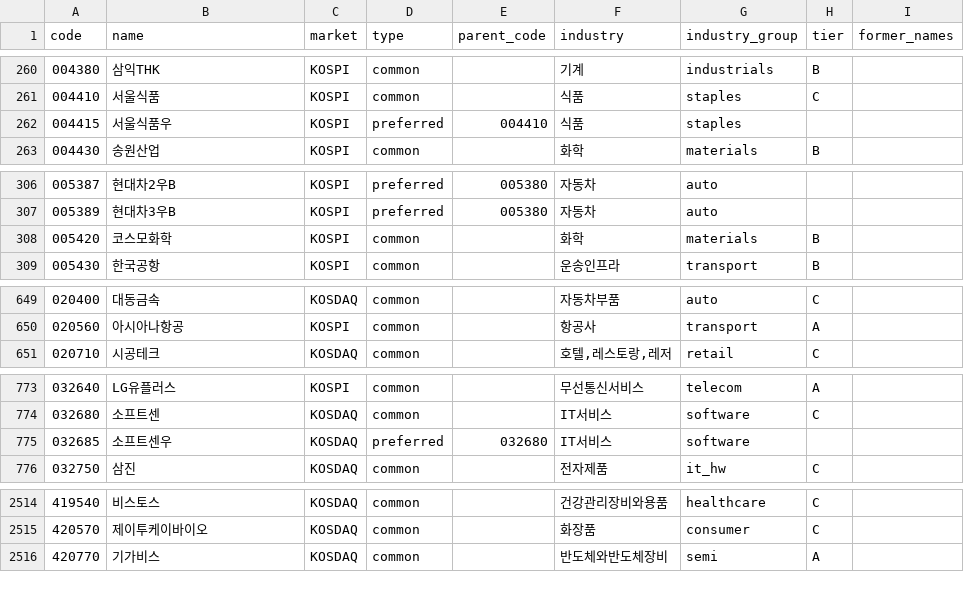
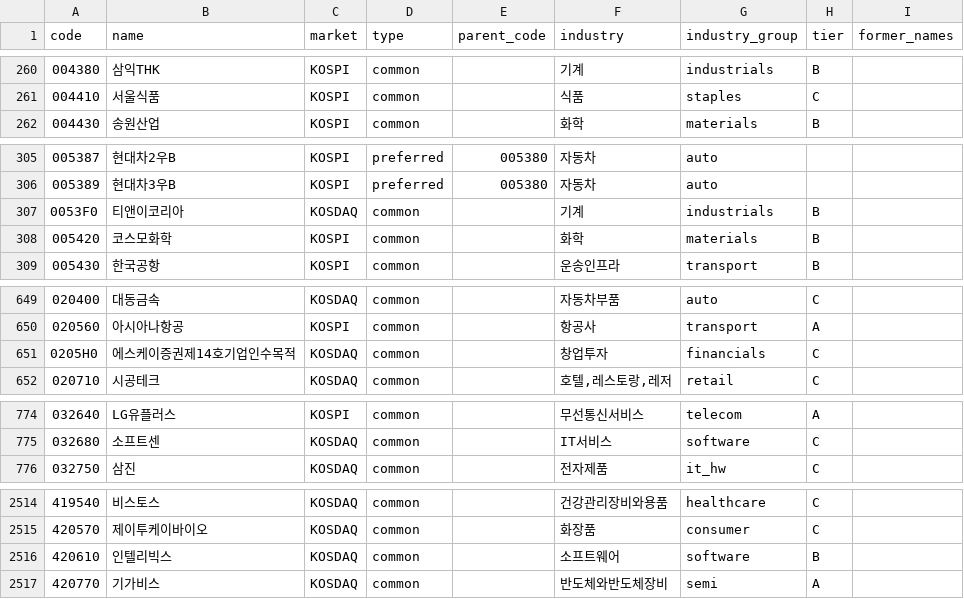
Before and after one commit to kimbob0604-cmyk/stock-dashboard, a CSV file: data/master/stocks.csv, drawn as a sheet; only a part is shown, gaps mark what is left out; the diff covers the shown part only.

```diff
--- a/data/master/stocks.csv
+++ b/data/master/stocks.csv
@@ -261,3 +261,2 @@ code,name,market,type,parent_code,industry,industry_group,tier,former_names
 004410,서울식품,KOSPI,common,,식품,staples,C,
-004415,서울식품우,KOSPI,preferred,004410,식품,staples,,
 004430,송원산업,KOSPI,common,,화학,materials,B,
@@ -307,2 +306,3 @@ code,name,market,type,parent_code,industry,industry_group,tier,former_names
 005389,현대차3우B,KOSPI,preferred,005380,자동차,auto,,
+0053F0,티앤이코리아,KOSDAQ,common,,기계,industrials,B,
 005420,코스모화학,KOSPI,common,,화학,materials,B,
@@ -650,2 +650,3 @@ code,name,market,type,parent_code,industry,industry_group,tier,former_names
 020560,아시아나항공,KOSPI,common,,항공사,transport,A,
+0205H0,에스케이증권제14호기업인수목적,KOSDAQ,common,,창업투자,financials,C,
 020710,시공테크,KOSDAQ,common,,"호텔,레스토랑,레저",retail,C,
@@ -774,3 +775,2 @@ code,name,market,type,parent_code,industry,industry_group,tier,former_names
 032680,소프트센,KOSDAQ,common,,IT서비스,software,C,
-032685,소프트센우,KOSDAQ,preferred,032680,IT서비스,software,,
 032750,삼진,KOSDAQ,common,,전자제품,it_hw,C,
@@ -2515,2 +2515,3 @@ code,name,market,type,parent_code,industry,industry_group,tier,former_names
 420570,제이투케이바이오,KOSDAQ,common,,화장품,consumer,C,
+420610,인텔리빅스,KOSDAQ,common,,소프트웨어,software,B,
 420770,기가비스,KOSDAQ,common,,반도체와반도체장비,semi,A,
```
Also changed, not shown: 1 added row elsewhere in this file, 3 other files.
